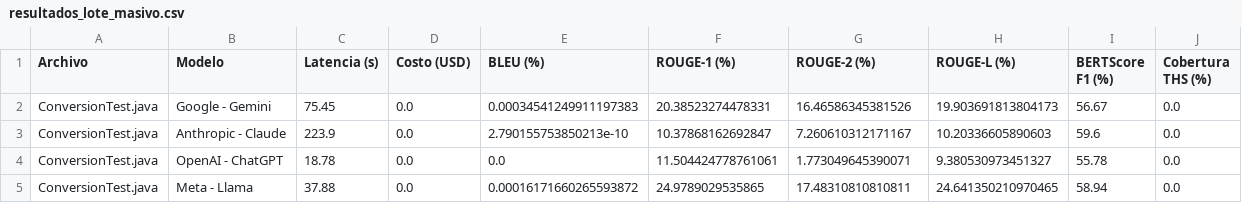
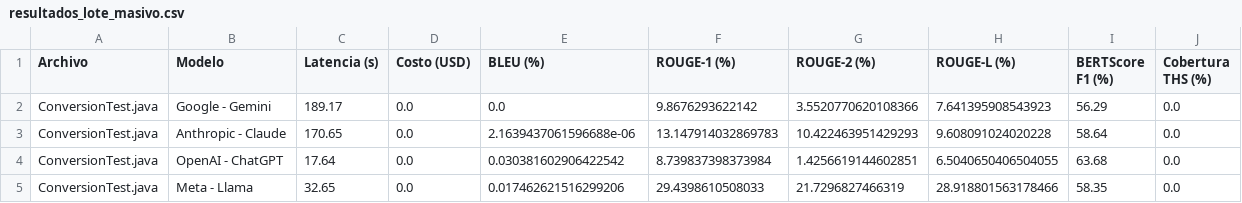
Before and after one commit to lalcivar/DocumentacionTecnicaGenerada, a CSV file: ManualTecnico/resultados_lote_masivo.csv, drawn as a sheet.

Commit message:
build(artifacts): empaquetado de código fuente, documentación IA y métricas NLP (resultados_lote_masivo.csv)

```diff
--- a/ManualTecnico/resultados_lote_masivo.csv
+++ b/ManualTecnico/resultados_lote_masivo.csv
@@ -1,5 +1,5 @@
 Archivo,Modelo,Latencia (s),Costo (USD),BLEU (%),ROUGE-1 (%),ROUGE-2 (%),ROUGE-L (%),BERTScore F1 (%),Cobertura THS (%)
-ConversionTest.java,Google - Gemini,75.45,0.0,0.00034541249911197383,20.38523274478331,16.46586345381526,19.903691813804173,56.67,0.0
-ConversionTest.java,Anthropic - Claude,223.9,0.0,2.790155753850213e-10,10.37868162692847,7.260610312171167,10.20336605890603,59.6,0.0
-ConversionTest.java,OpenAI - ChatGPT,18.78,0.0,0.0,11.504424778761061,1.773049645390071,9.380530973451327,55.78,0.0
-ConversionTest.java,Meta - Llama,37.88,0.0,0.00016171660265593872,24.9789029535865,17.48310810810811,24.641350210970465,58.94,0.0
+ConversionTest.java,Google - Gemini,189.17,0.0,0.0,9.8676293622142,3.5520770620108366,7.641395908543923,56.29,0.0
+ConversionTest.java,Anthropic - Claude,170.65,0.0,2.1639437061596688e-06,13.147914032869783,10.422463951429293,9.608091024020228,58.64,0.0
+ConversionTest.java,OpenAI - ChatGPT,17.64,0.0,0.030381602906422542,8.739837398373984,1.4256619144602851,6.5040650406504055,63.68,0.0
+ConversionTest.java,Meta - Llama,32.65,0.0,0.017462621516299206,29.4398610508033,21.7296827466319,28.918801563178466,58.35,0.0
```
